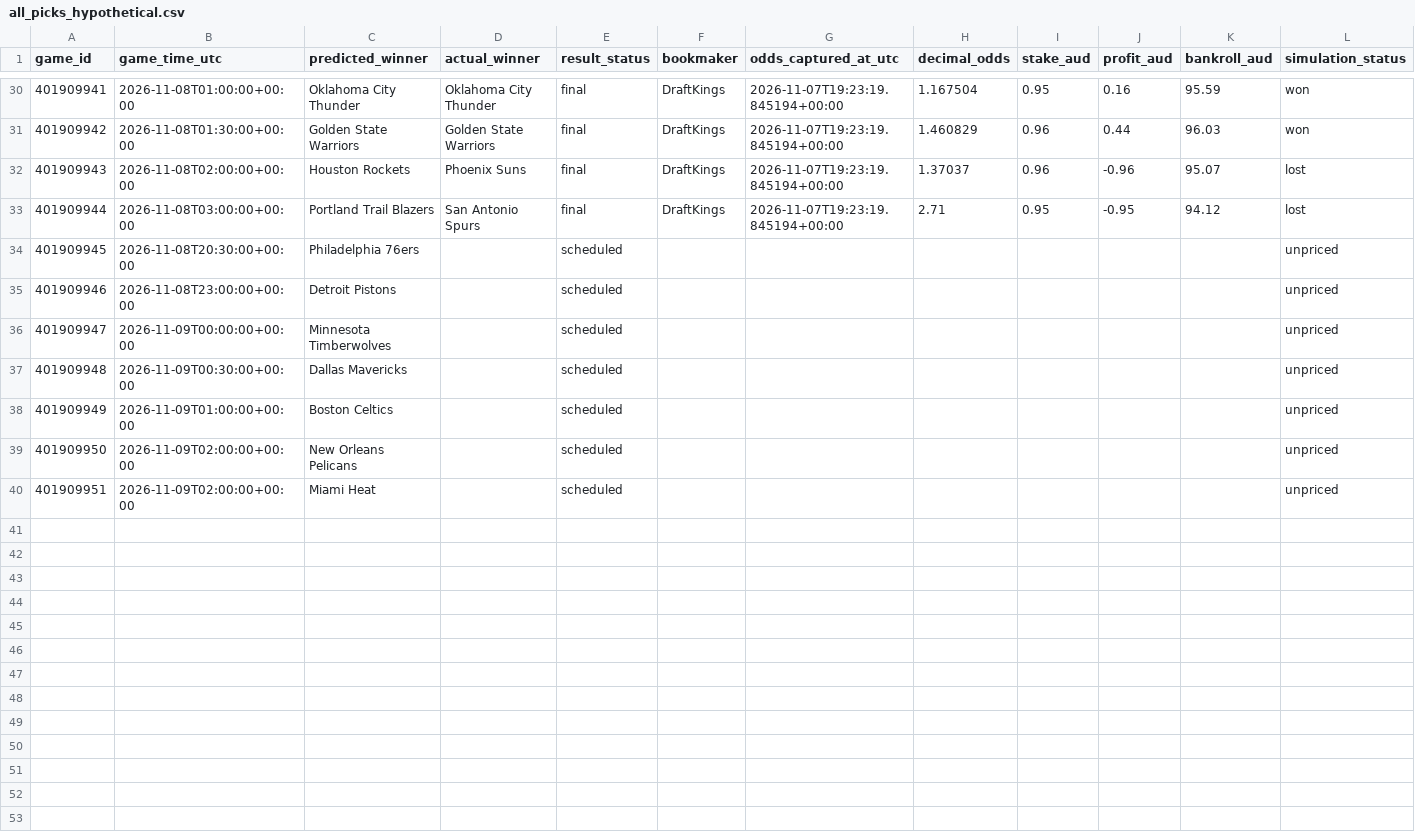
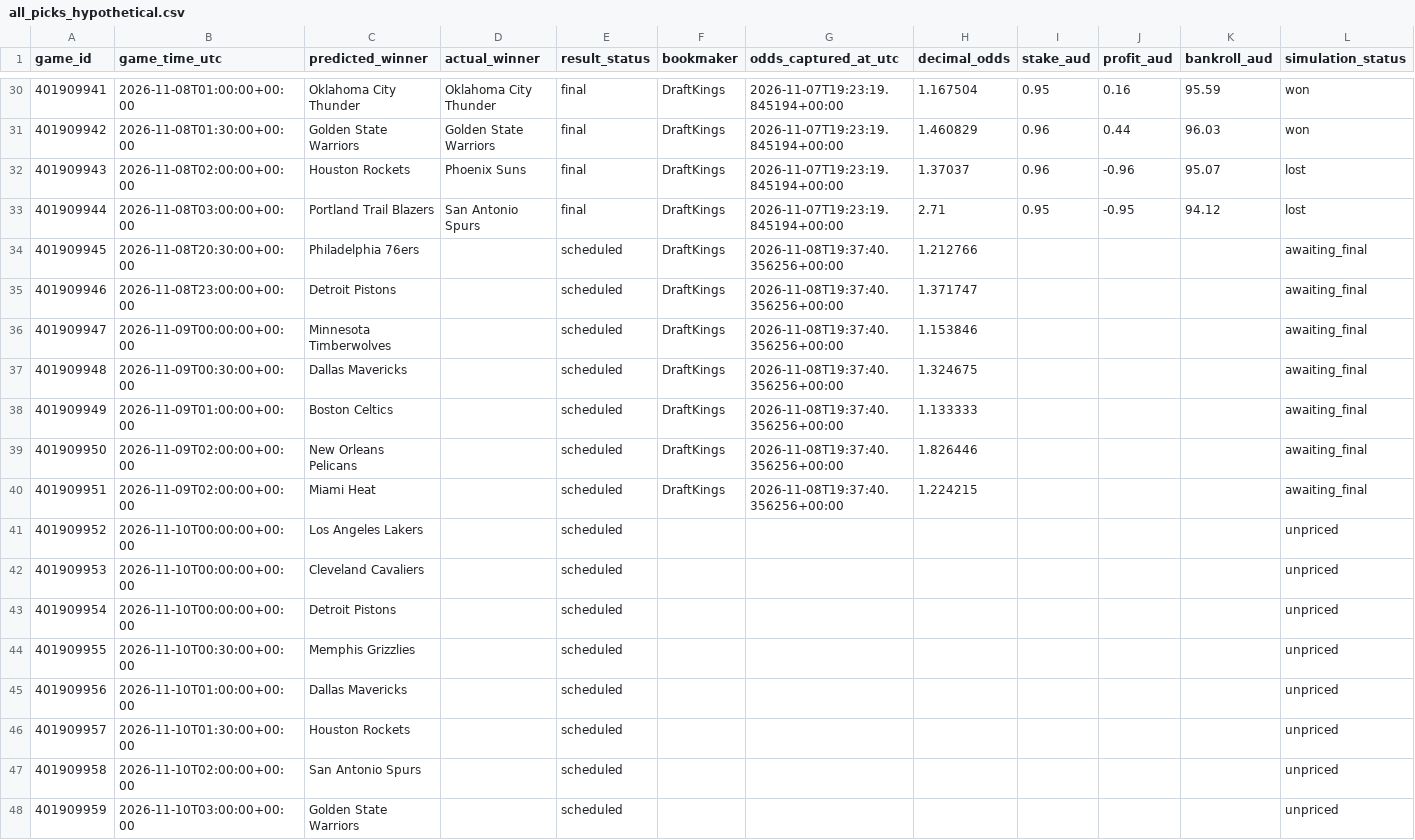
Before and after one commit to kensu-kimsu/nbamoneyprinter, a CSV file: research/prediction_results/all_picks_hypothetical.csv, drawn as a sheet; only a part is shown, gaps mark what is left out.

```diff
--- a/research/prediction_results/all_picks_hypothetical.csv
+++ b/research/prediction_results/all_picks_hypothetical.csv
@@ -33,8 +33,16 @@ game_id,game_time_utc,predicted_winner,actual_winner,result_status,bookmaker,odd
 401909944,2026-11-08T03:00:00+00:00,Portland Trail Blazers,San Antonio Spurs,final,DraftKings,2026-11-07T19:23:19.845194+00:00,2.71,0.95,-0.95,94.12,lost
-401909945,2026-11-08T20:30:00+00:00,Philadelphia 76ers,,scheduled,,,,,,,unpriced
-401909946,2026-11-08T23:00:00+00:00,Detroit Pistons,,scheduled,,,,,,,unpriced
-401909947,2026-11-09T00:00:00+00:00,Minnesota Timberwolves,,scheduled,,,,,,,unpriced
-401909948,2026-11-09T00:30:00+00:00,Dallas Mavericks,,scheduled,,,,,,,unpriced
-401909949,2026-11-09T01:00:00+00:00,Boston Celtics,,scheduled,,,,,,,unpriced
-401909950,2026-11-09T02:00:00+00:00,New Orleans Pelicans,,scheduled,,,,,,,unpriced
-401909951,2026-11-09T02:00:00+00:00,Miami Heat,,scheduled,,,,,,,unpriced
+401909945,2026-11-08T20:30:00+00:00,Philadelphia 76ers,,scheduled,DraftKings,2026-11-08T19:37:40.356256+00:00,1.212766,,,,awaiting_final
+401909946,2026-11-08T23:00:00+00:00,Detroit Pistons,,scheduled,DraftKings,2026-11-08T19:37:40.356256+00:00,1.371747,,,,awaiting_final
+401909947,2026-11-09T00:00:00+00:00,Minnesota Timberwolves,,scheduled,DraftKings,2026-11-08T19:37:40.356256+00:00,1.153846,,,,awaiting_final
+401909948,2026-11-09T00:30:00+00:00,Dallas Mavericks,,scheduled,DraftKings,2026-11-08T19:37:40.356256+00:00,1.324675,,,,awaiting_final
+401909949,2026-11-09T01:00:00+00:00,Boston Celtics,,scheduled,DraftKings,2026-11-08T19:37:40.356256+00:00,1.133333,,,,awaiting_final
+401909950,2026-11-09T02:00:00+00:00,New Orleans Pelicans,,scheduled,DraftKings,2026-11-08T19:37:40.356256+00:00,1.826446,,,,awaiting_final
+401909951,2026-11-09T02:00:00+00:00,Miami Heat,,scheduled,DraftKings,2026-11-08T19:37:40.356256+00:00,1.224215,,,,awaiting_final
+401909952,2026-11-10T00:00:00+00:00,Los Angeles Lakers,,scheduled,,,,,,,unpriced
+401909953,2026-11-10T00:00:00+00:00,Cleveland Cavaliers,,scheduled,,,,,,,unpriced
+401909954,2026-11-10T00:00:00+00:00,Detroit Pistons,,scheduled,,,,,,,unpriced
+401909955,2026-11-10T00:30:00+00:00,Memphis Grizzlies,,scheduled,,,,,,,unpriced
+401909956,2026-11-10T01:00:00+00:00,Dallas Mavericks,,scheduled,,,,,,,unpriced
+401909957,2026-11-10T01:30:00+00:00,Houston Rockets,,scheduled,,,,,,,unpriced
+401909958,2026-11-10T02:00:00+00:00,San Antonio Spurs,,scheduled,,,,,,,unpriced
+401909959,2026-11-10T03:00:00+00:00,Golden State Warriors,,scheduled,,,,,,,unpriced
```
Also changed, not shown: research/prediction_results/all_predictions.csv, 2 other files.
